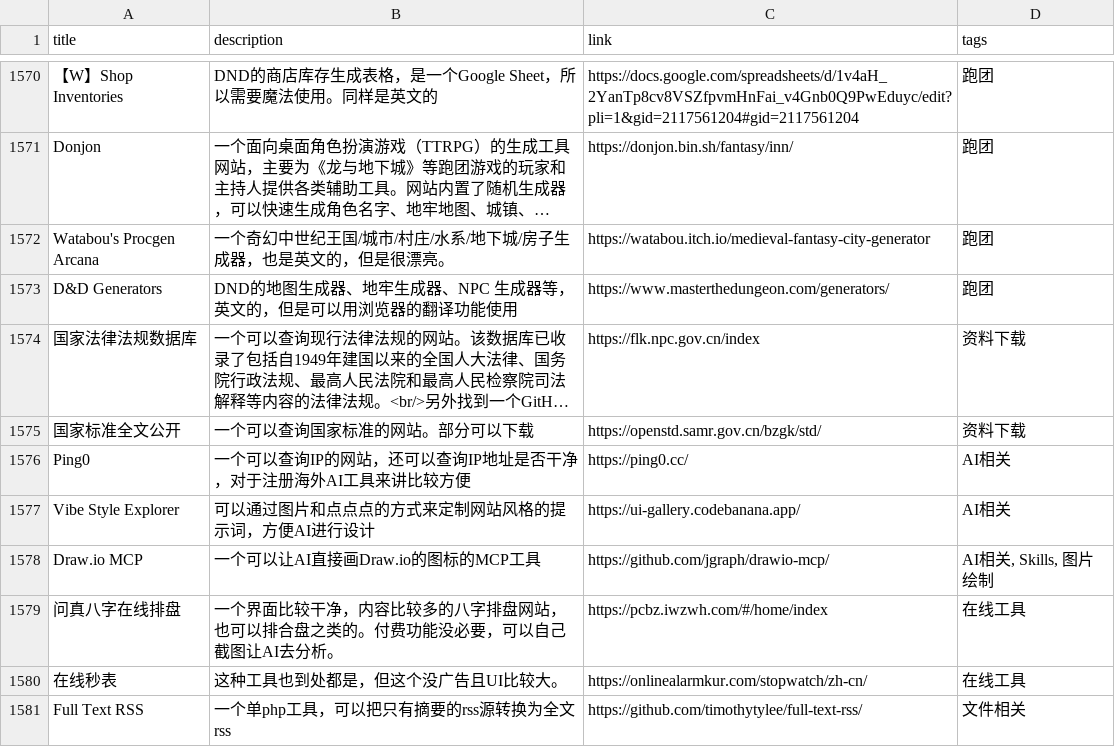
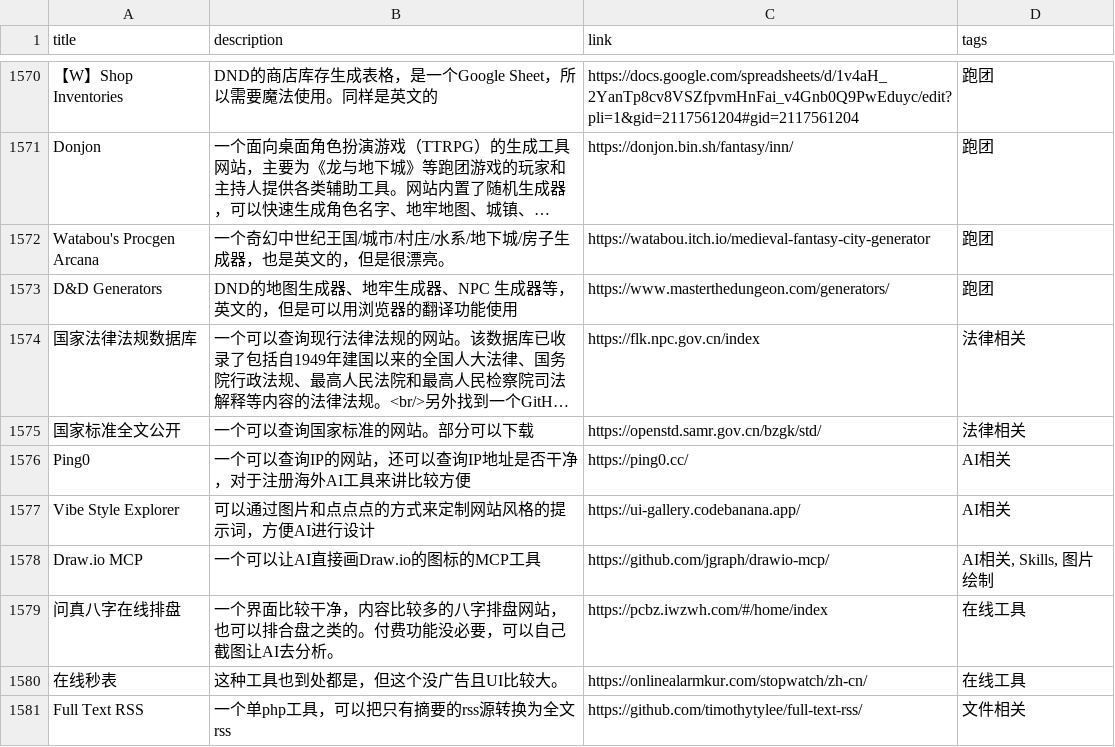
Before and after one commit to Mengmo03/sources, a CSV file: data/data.csv, drawn as a sheet; only a part is shown, gaps mark what is left out; long unchanged cells end in …; the diff names each change by its address in the sheet, - before the commit and + after, or states it on an @@ line.

Commit message:
Update data.csv

```diff
--- a/data/data.csv
+++ b/data/data.csv
-D1574:D1575 (tags): 资料下载
+D1574:D1575 (tags): 法律相关
```
